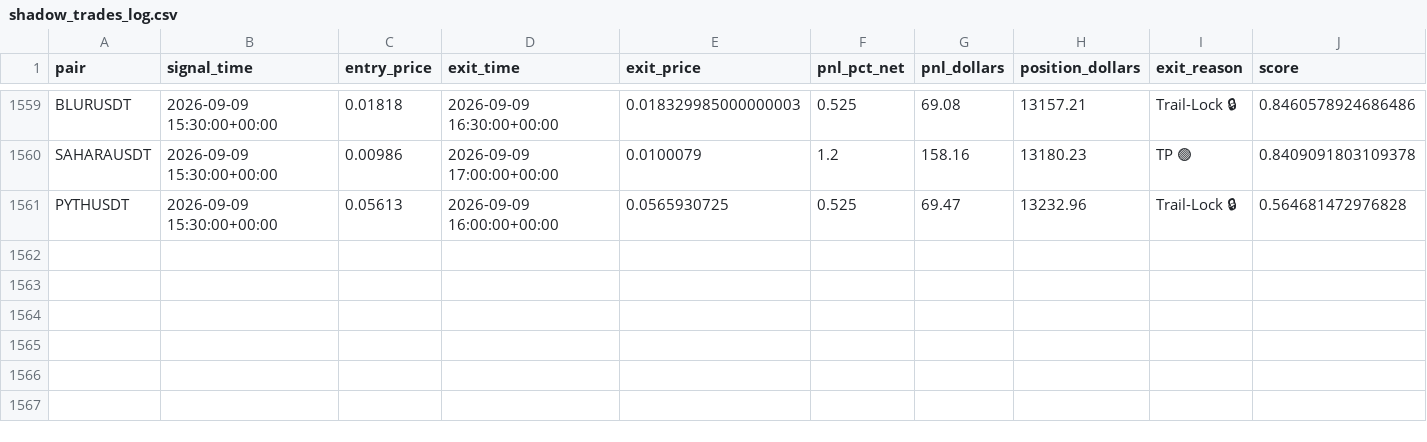
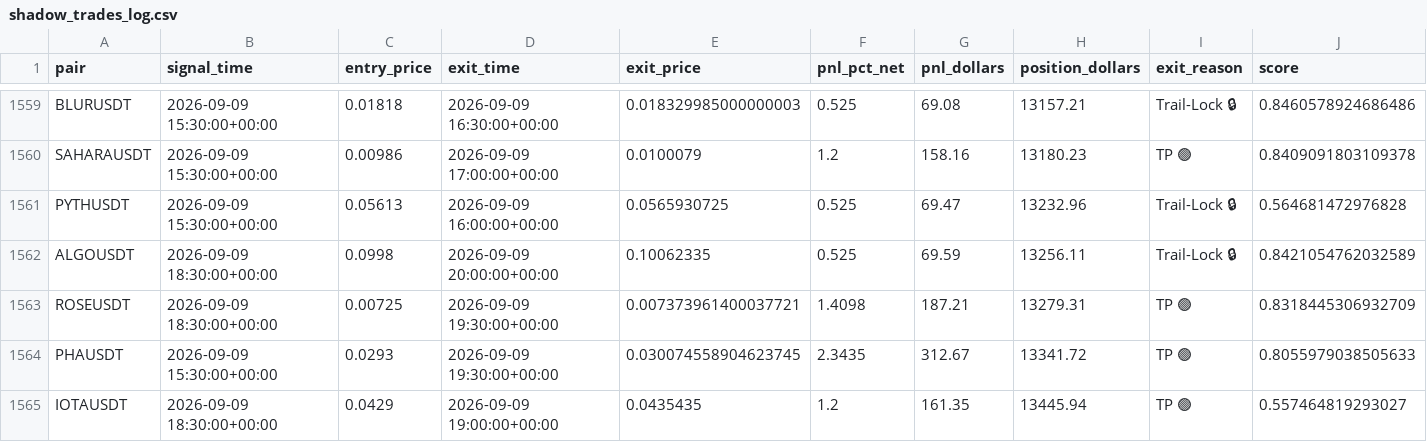
Before and after one commit to tlal1000666-ux/wurfect, a CSV file: shadow_trades_log.csv, drawn as a sheet; only a part is shown, gaps mark what is left out; rows hold the shown columns only; the diff names each change by its address in the sheet, - before the commit and + after, or states it on an @@ line.

```diff
--- a/shadow_trades_log.csv
+++ b/shadow_trades_log.csv
+row 1562: ALGOUSDT | 2026-09-09 18:30:00+00:00 | 0.0998 | 2026-09-09 20:00:00+00:00 | 0.10062335 | 0.525 | 69.59 | 13256.11 | Trail-Lock 🔒 | 0.8421054762032589
+row 1563: ROSEUSDT | 2026-09-09 18:30:00+00:00 | 0.00725 | 2026-09-09 19:30:00+00:00 | 0.007373961400037721 | 1.4098 | 187.21 | 13279.31 | TP 🟢 | 0.8318445306932709
+row 1564: PHAUSDT | 2026-09-09 15:30:00+00:00 | 0.0293 | 2026-09-09 19:30:00+00:00 | 0.030074558904623745 | 2.3435 | 312.67 | 13341.72 | TP 🟢 | 0.8055979038505633
+row 1565: IOTAUSDT | 2026-09-09 18:30:00+00:00 | 0.0429 | 2026-09-09 19:00:00+00:00 | 0.0435435 | 1.2 | 161.35 | 13445.94 | TP 🟢 | 0.557464819293027
```
Also changed, not shown: trades_log.csv, 1 other file.
